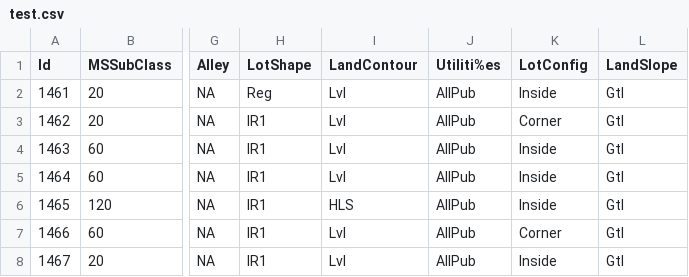
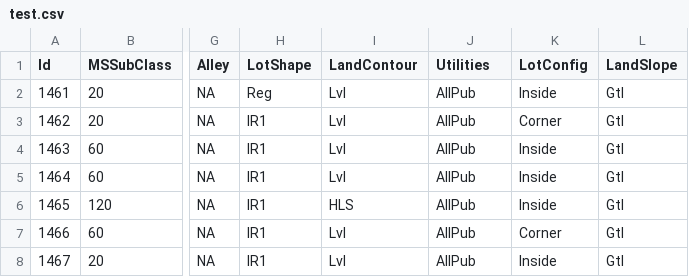
Before and after one commit to BT-Creator/BDPG-1, a CSV file: data/test.csv, drawn as a sheet; only a part is shown, gaps mark what is left out; the diff names each change by its address in the sheet, - before the commit and + after, or states it on an @@ line.

Commit message:
Able to find illegal values in string-based columns

```diff
--- a/data/test.csv
+++ b/data/test.csv
-J1: Utiliti%es
+J1: Utilities
```
Also changed, not shown: 3 other files.
